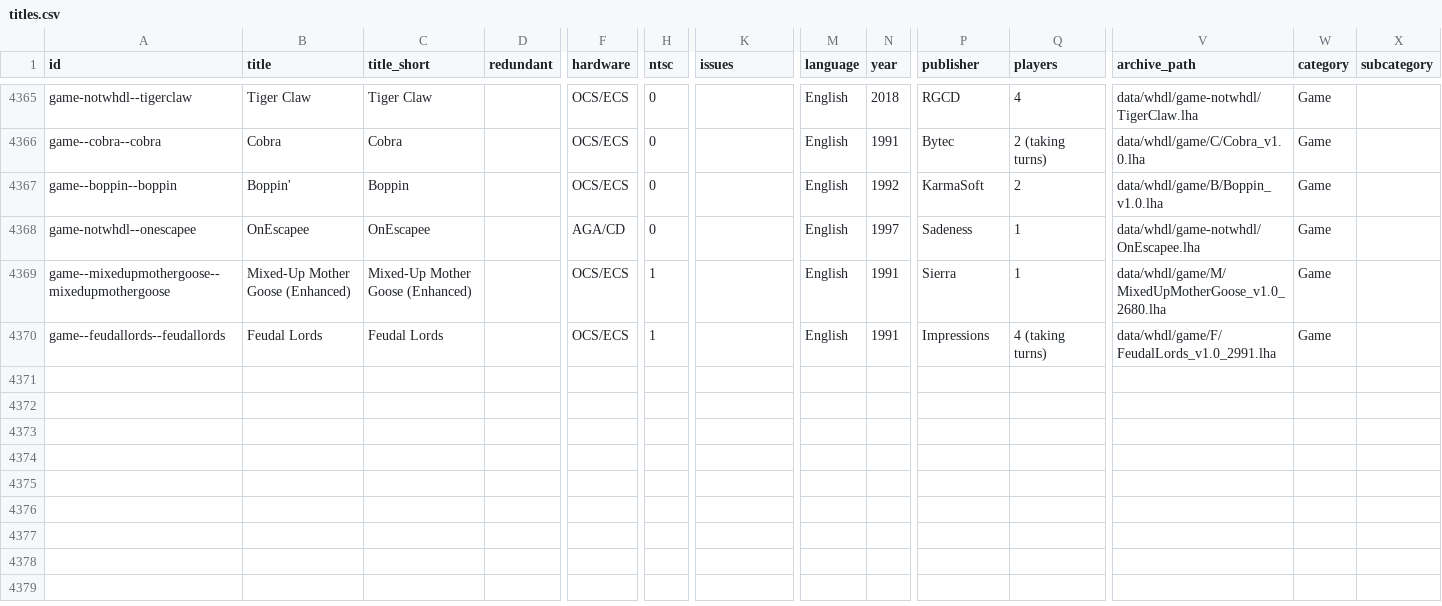
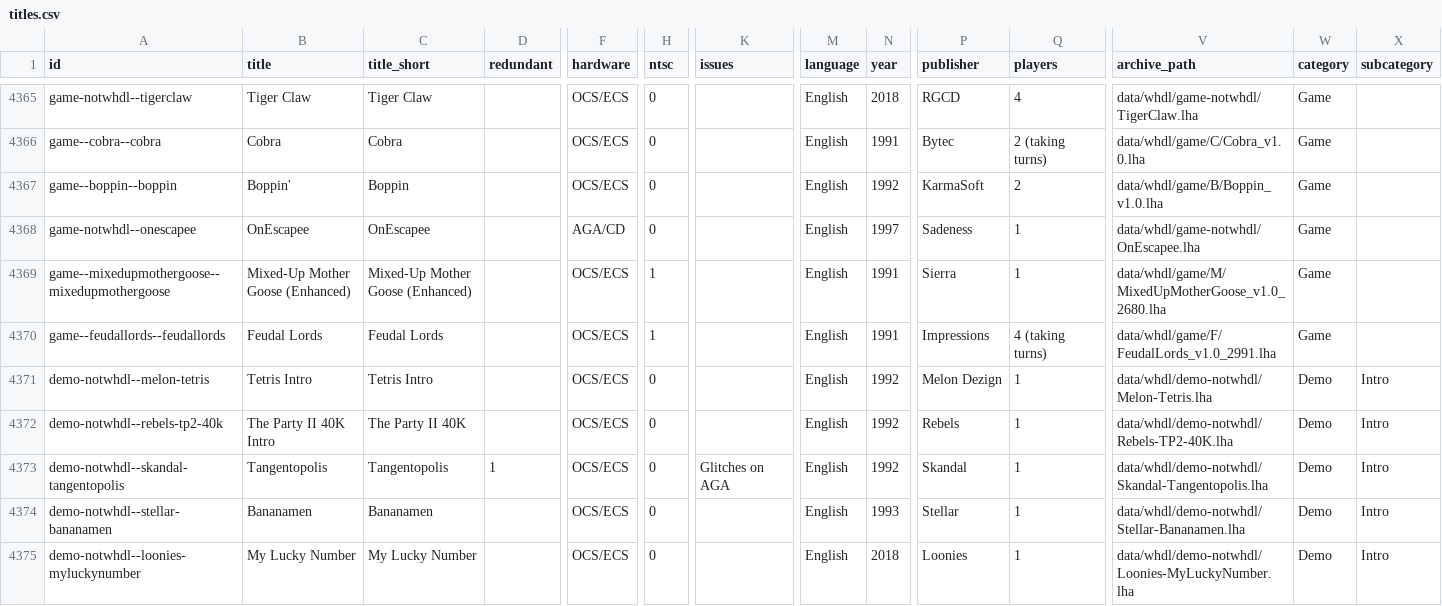
Before and after one commit to amigavision/AmigaVision, a CSV file: data/db/titles.csv, drawn as a sheet; only a part is shown, gaps mark what is left out; rows hold the shown columns only; the diff covers the shown part only; the diff names each change by its address in the sheet, - before the commit and + after, or states it on an @@ line.

```diff
--- a/data/db/titles.csv
+++ b/data/db/titles.csv
+row 4371: demo-notwhdl--melon-tetris | Tetris Intro | Tetris Intro |  | OCS/ECS | 0 |  | English | 1992 | Melon Dezign | 1 | data/whdl/demo-notwhdl/Melon-Tetris.lha | Demo | Intro
+row 4372: demo-notwhdl--rebels-tp2-40k | The Party II 40K Intro | The Party II 40K |  | OCS/ECS | 0 |  | English | 1992 | Rebels | 1 | data/whdl/demo-notwhdl/Rebels-TP2-40K.lha | Demo | Intro
+row 4373: demo-notwhdl--skandal-tangentopolis | Tangentopolis | Tangentopolis | 1 | OCS/ECS | 0 | Glitches on AGA | English | 1992 | Skandal | 1 | data/whdl/demo-notwhdl/Skandal-Tangentopolis.lha | Demo | Intro
+row 4374: demo-notwhdl--stellar-bananamen | Bananamen | Bananamen |  | OCS/ECS | 0 |  | English | 1993 | Stellar | 1 | data/whdl/demo-notwhdl/Stellar-Bananamen.lha | Demo | Intro
+row 4375: demo-notwhdl--loonies-myluckynumber | My Lucky Number | My Lucky Number |  | OCS/ECS | 0 |  | English | 2018 | Loonies | 1 | data/whdl/demo-notwhdl/Loonies-MyLuckyNumber.lha | Demo | Intro
```
Also changed, not shown: 4 added rows and 8 edited cells elsewhere in this file, 20 other files.
